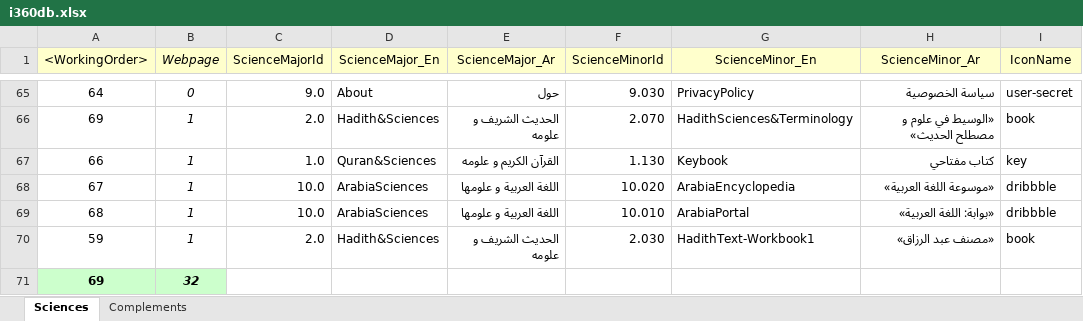
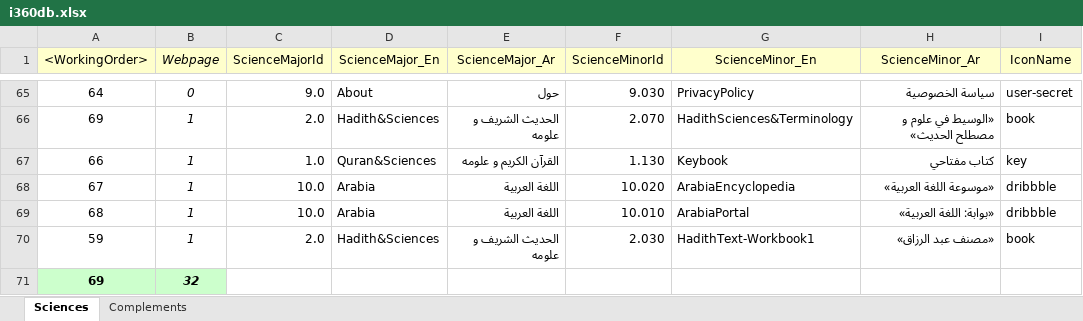
Before and after one commit to seifadin/i360, an Excel workbook: i360db/0.9.7/i360db.xlsx, sheet Sciences, drawn as a sheet; only a part is shown, gaps mark what is left out; values as stored, in another font and other column widths than the file's, no borders; the diff names each change by its address in the sheet, - before the commit and + after, or states it on an @@ line.

Commit message:
Add files via upload

```diff
--- a/i360db/0.9.7/i360db.xlsx (sheet Sciences)
+++ b/i360db/0.9.7/i360db.xlsx (sheet Sciences)
-D68:D69 (ScienceMajor_En): ArabiaSciences
+D68:D69 (ScienceMajor_En): Arabia
-E68:E69 (ScienceMajor_Ar): اللغة العربية و علومها
+E68:E69 (ScienceMajor_Ar): اللغة العربية
```
